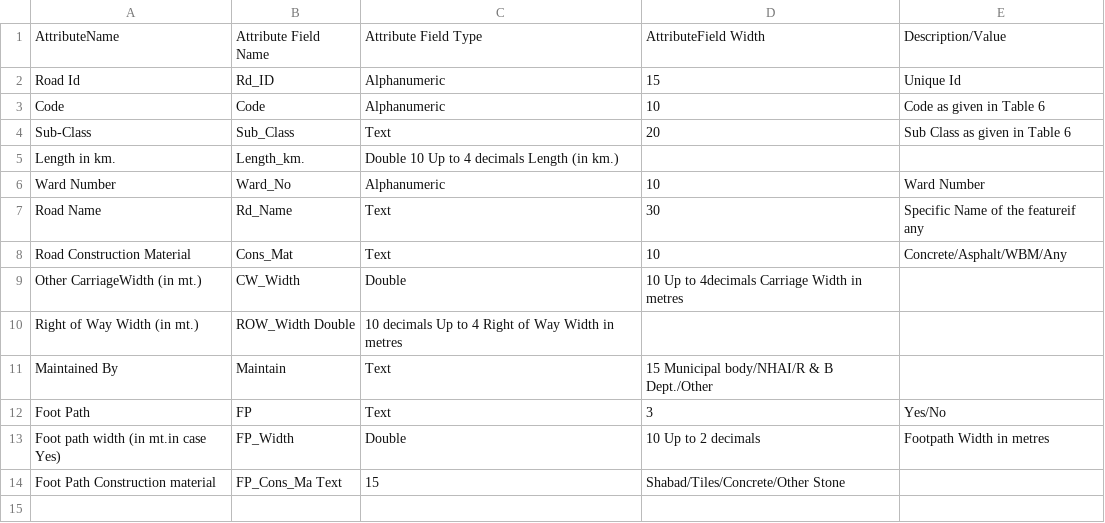
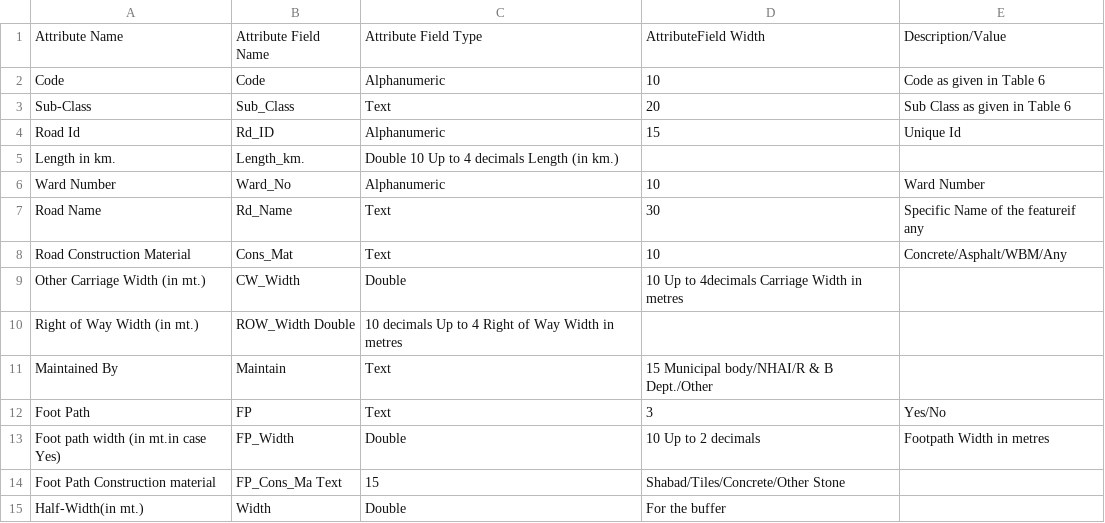
Before and after one commit to Sanjutha1512/Qgis_plugin, a CSV file: road_labels.csv, drawn as a sheet.

```diff
--- a/road_labels.csv
+++ b/road_labels.csv
@@ -1,5 +1,5 @@
-AttributeName,Attribute Field Name,Attribute Field Type,AttributeField Width,Description/Value
-Road Id,Rd_ID,Alphanumeric,15,Unique Id
+Attribute Name,Attribute Field Name,Attribute Field Type,AttributeField Width,Description/Value
 Code,Code,Alphanumeric,10,Code as given in Table 6
 Sub-Class,Sub_Class,Text,20,Sub Class as given in Table 6
+Road Id,Rd_ID,Alphanumeric,15,Unique Id
 Length in km.,Length_km.,Double 10 Up to 4 decimals Length (in km.)
@@ -8,3 +8,3 @@ Road Name,Rd_Name,Text,30,Specific Name of the featureif any
 Road Construction Material,Cons_Mat,Text,10,Concrete/Asphalt/WBM/Any
-Other CarriageWidth (in mt.),CW_Width,Double,10 Up to 4decimals Carriage Width in metres
+Other Carriage Width (in mt.),CW_Width,Double,10 Up to 4decimals Carriage Width in metres
 Right of Way Width (in mt.),ROW_Width Double,10 decimals Up to 4 Right of Way Width in metres
@@ -14 +14,2 @@ Foot path width (in mt.in case Yes),FP_Width,Double,10 Up to 2 decimals,Footpath
 Foot Path Construction material,FP_Cons_Ma Text,15,Shabad/Tiles/Concrete/Other Stone
+Half-Width(in mt.),Width,Double,For the buffer
```
Also changed, not shown: 23 other files.
